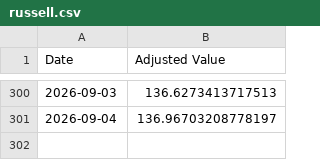
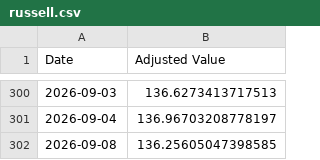
Before and after one commit to genPerms/ChatGPT-Micro-Cap-Experiment, a CSV file: Frontend/Baseline CSVs/russell.csv, drawn as a sheet; only a part is shown, gaps mark what is left out; the diff names each change by its address in the sheet, - before the commit and + after, or states it on an @@ line.

```diff
--- a/Frontend/Baseline CSVs/russell.csv
+++ b/Frontend/Baseline CSVs/russell.csv
+row 302: 2026-09-08 | 136.25605047398585
```
Also changed, not shown: Frontend/Baseline CSVs/sp500.csv, Scripts and CSV Files/Daily Updates.csv, 1 other file.
